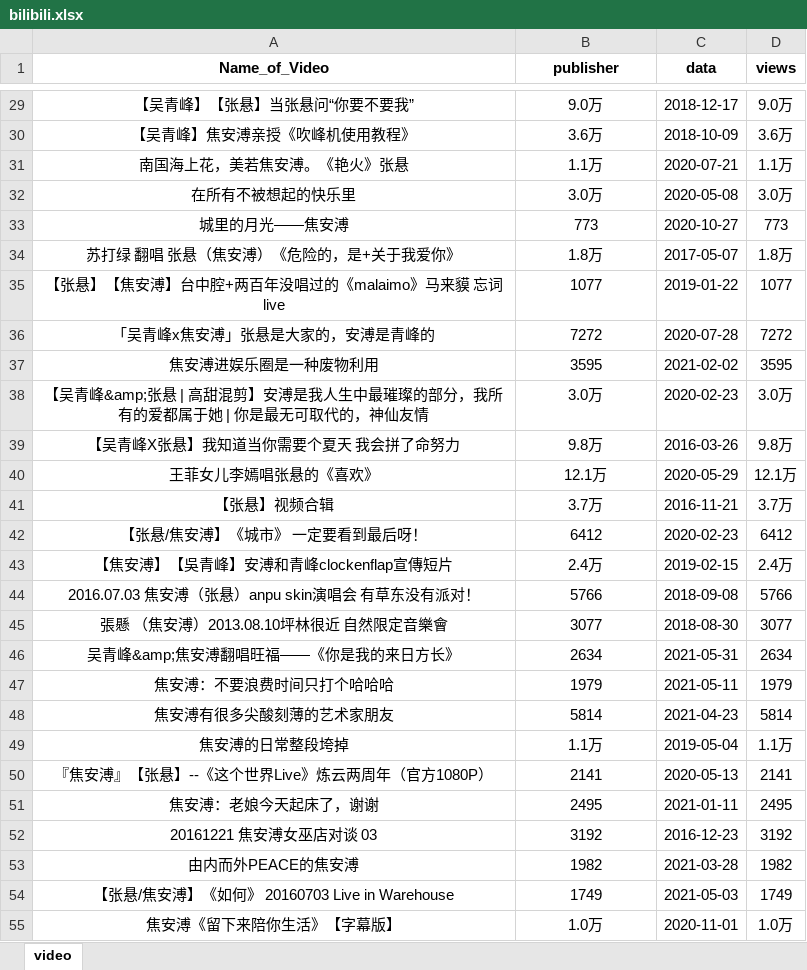
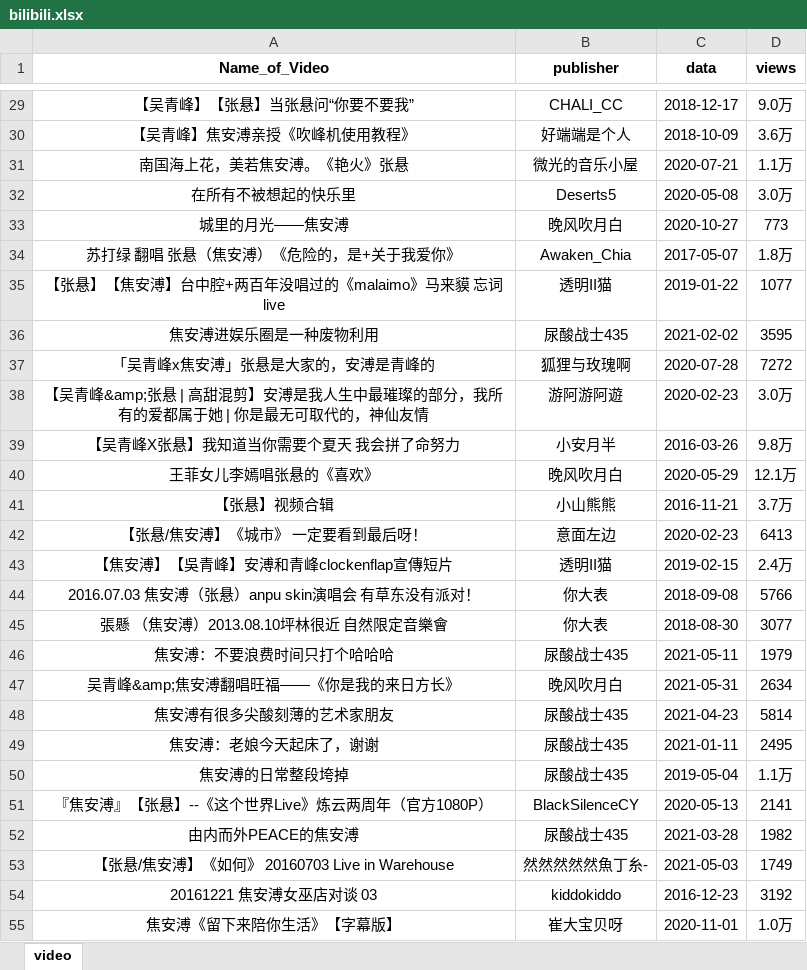
Before and after one commit to yianyian5/py-workspace, an Excel workbook: bilibili.xlsx, sheet video, drawn as a sheet; only a part is shown, gaps mark what is left out; values as stored, in another font and other column widths than the file's, no borders; removed rows and columns are numbered as before the commit, all else as after; the diff covers the shown part only; the diff names each change by its address in the sheet, - before the commit and + after, or states it on an @@ line.

```diff
--- a/bilibili.xlsx (sheet video)
+++ b/bilibili.xlsx (sheet video)
-B29 (publisher): 9.0万
+B29 (publisher): CHALI_CC
-B30 (publisher): 3.6万
+B30 (publisher): 好端端是个人
-B31 (publisher): 1.1万
+B31 (publisher): 微光的音乐小屋
-B32 (publisher): 3.0万
+B32 (publisher): Deserts5
-B33 (publisher): 773
+B33 (publisher): 晚风吹月白
-B34 (publisher): 1.8万
+B34 (publisher): Awaken_Chia
-B35 (publisher): 1077
+B35 (publisher): 透明II猫
-row 36: 「吴青峰x焦安溥」张悬是大家的，安溥是青峰的 | 7272 | 2020-07-28 | 7272
-B36 (publisher): 3595
+B36 (publisher): 尿酸战士435
+row 37: 「吴青峰x焦安溥」张悬是大家的，安溥是青峰的 | 狐狸与玫瑰啊 | 2020-07-28 | 7272
-B38 (publisher): 3.0万
+B38 (publisher): 游阿游阿遊
-B39 (publisher): 9.8万
+B39 (publisher): 小安月半
-B40 (publisher): 12.1万
+B40 (publisher): 晚风吹月白
-B41 (publisher): 3.7万
+B41 (publisher): 小山熊熊
-B42 (publisher): 6412
+B42 (publisher): 意面左边
-D42 (views): 6412
+D42 (views): 6413
-B43 (publisher): 2.4万
+B43 (publisher): 透明II猫
-B44 (publisher): 5766
+B44 (publisher): 你大表
-B45 (publisher): 3077
+B45 (publisher): 你大表
-row 46: 吴青峰&amp;焦安溥翻唱旺福——《你是我的来日方长》 | 2634 | 2021-05-31 | 2634
-B46 (publisher): 1979
+B46 (publisher): 尿酸战士435
+row 47: 吴青峰&amp;焦安溥翻唱旺福——《你是我的来日方长》 | 晚风吹月白 | 2021-05-31 | 2634
-B48 (publisher): 5814
+B48 (publisher): 尿酸战士435
+row 49: 焦安溥：老娘今天起床了，谢谢 | 尿酸战士435 | 2021-01-11 | 2495
-B50 (publisher): 1.1万
+B50 (publisher): 尿酸战士435
-B51 (publisher): 2141
+B51 (publisher): BlackSilenceCY
-row 51: 焦安溥：老娘今天起床了，谢谢 | 2495 | 2021-01-11 | 2495
-row 52: 20161221 焦安溥女巫店对谈 03 | 3192 | 2016-12-23 | 3192
-B52 (publisher): 1982
+B52 (publisher): 尿酸战士435
-B53 (publisher): 1749
+B53 (publisher): 然然然然然魚丁糸-
+row 54: 20161221 焦安溥女巫店对谈 03 | kiddokiddo | 2016-12-23 | 3192
-B55 (publisher): 1.0万
+B55 (publisher): 崔大宝贝呀
```
Also changed, not shown: 24 added rows, 24 removed rows and 338 edited cells elsewhere in this sheet, 1 other file.
